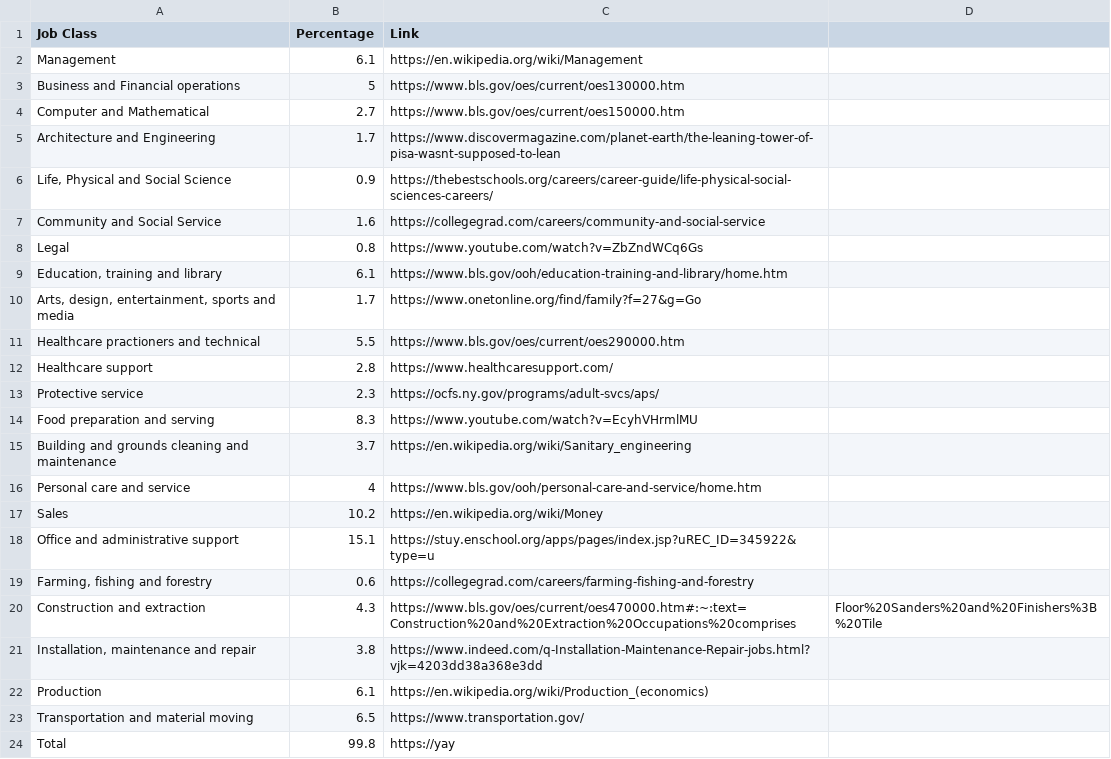
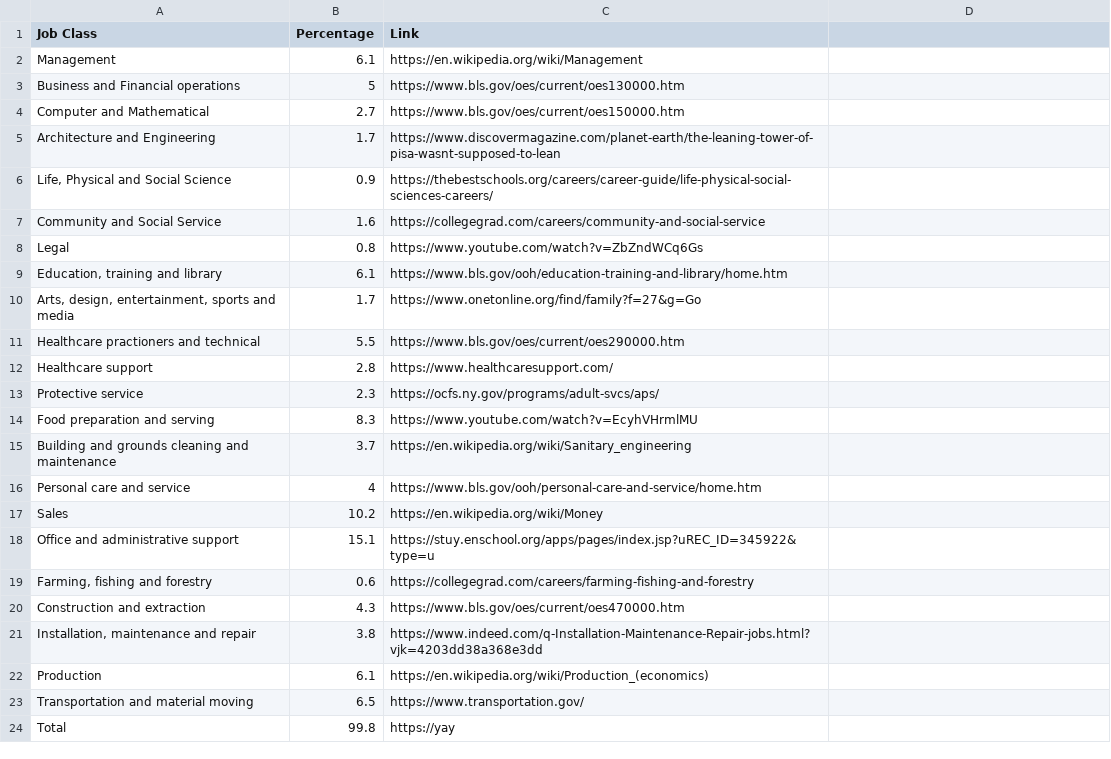
Before and after one commit to Andrew1J/SoftDevWorkshop, a CSV file: 13_tempwork/data/occupations.csv, drawn as a sheet.

Commit message:
Update occupations.csv

```diff
--- a/13_tempwork/data/occupations.csv
+++ b/13_tempwork/data/occupations.csv
@@ -19,3 +19,3 @@ Office and administrative support,15.1,https://stuy.enschool.org/apps/pages/inde
 "Farming, fishing and forestry",0.6,https://collegegrad.com/careers/farming-fishing-and-forestry
-Construction and extraction,4.3,https://www.bls.gov/oes/current/oes470000.htm#:~:text=Construction%20and%20Extraction%20Occupations%20comprises,Floor%20Sanders%20and%20Finishers%3B%20Tile
+Construction and extraction,4.3,https://www.bls.gov/oes/current/oes470000.htm
 "Installation, maintenance and repair",3.8,https://www.indeed.com/q-Installation-Maintenance-Repair-jobs.html?vjk=4203dd38a368e3dd
```
